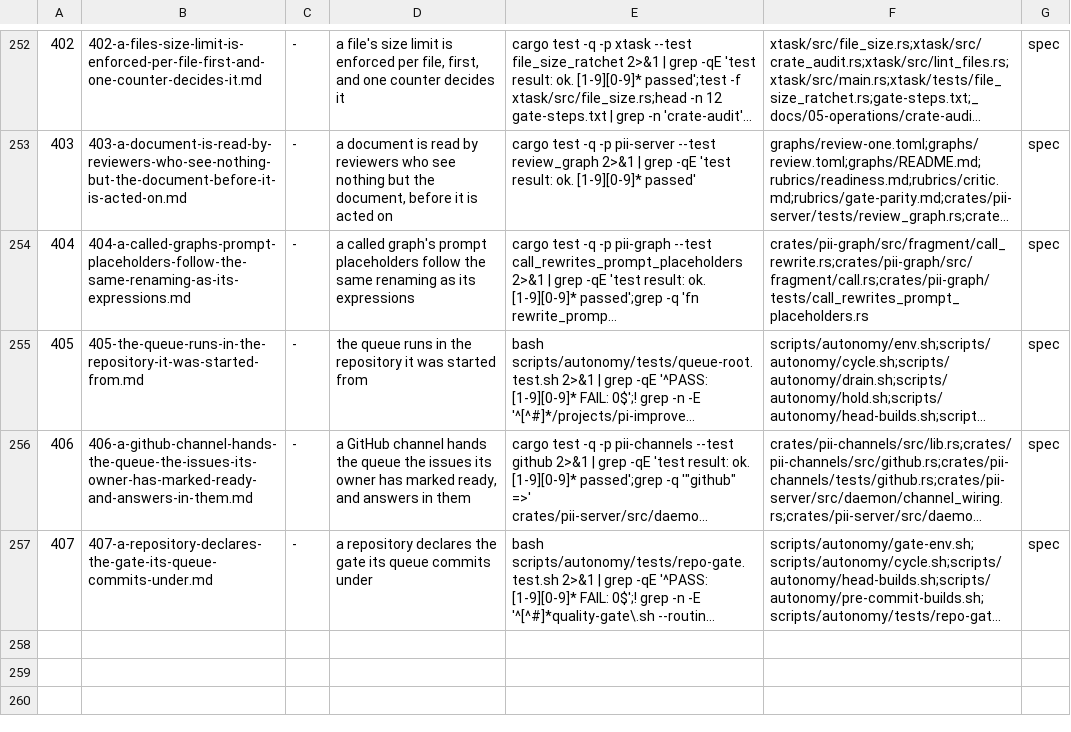
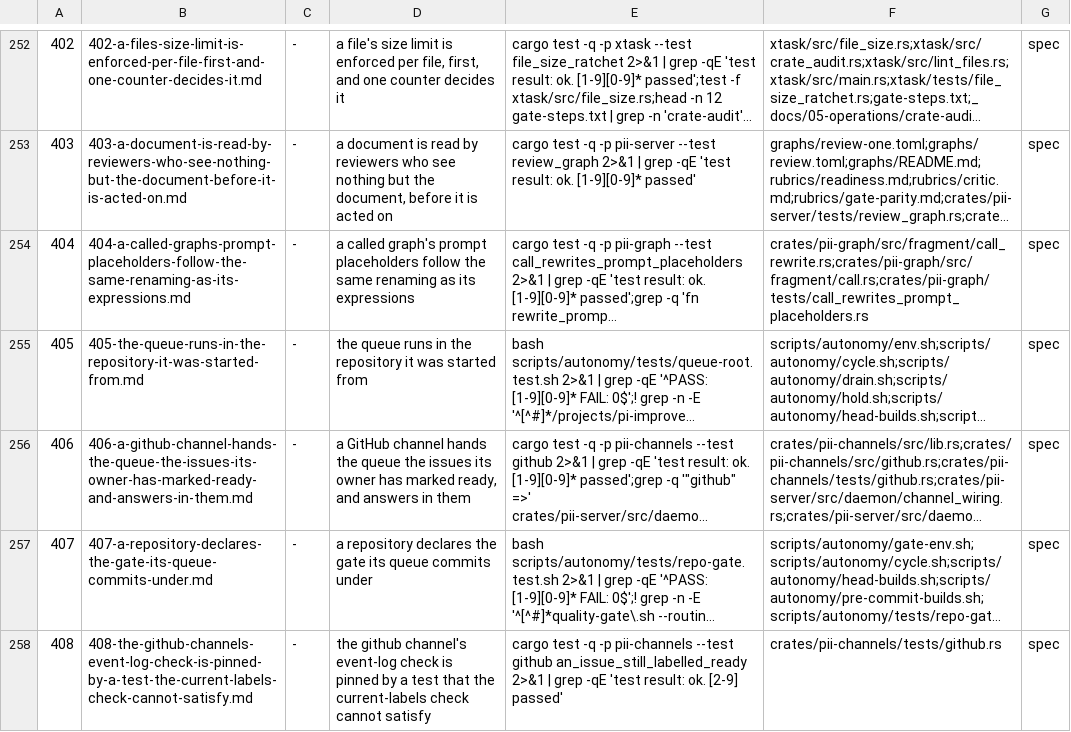
Before and after one commit to bitscrafts/pi-improved, a TSV file: scripts/autonomy/plan.tsv, drawn as a sheet; only a part is shown, gaps mark what is left out; long unchanged cells end in …; the diff names each change by its address in the sheet, - before the commit and + after, or states it on an @@ line.

Commit message:
Row 408: the github channel's event-log check is pinned by a test that the current-labels check can

```diff
--- a/scripts/autonomy/plan.tsv
+++ b/scripts/autonomy/plan.tsv
+row 258: 408 | 408-the-github-channels-event-log-check-is-pinned-by-a-test-the-current-labels-check-cannot-satisfy.md | - | the github channel's event-log check is pinned by a test that the current-labels check cannot satisfy | cargo test -q -p pii-channels --test github an_issue_still_labelled_ready 2>&1 | grep -qE 'test result: ok. [2-9] passed' | crates/pii-channels/tests/github.rs | spec
```
Also changed, not shown: 1 other file.
